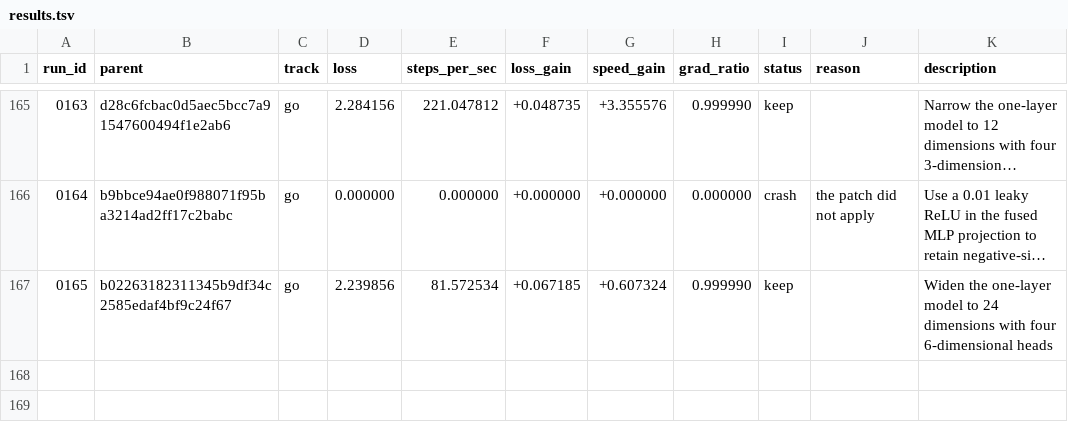
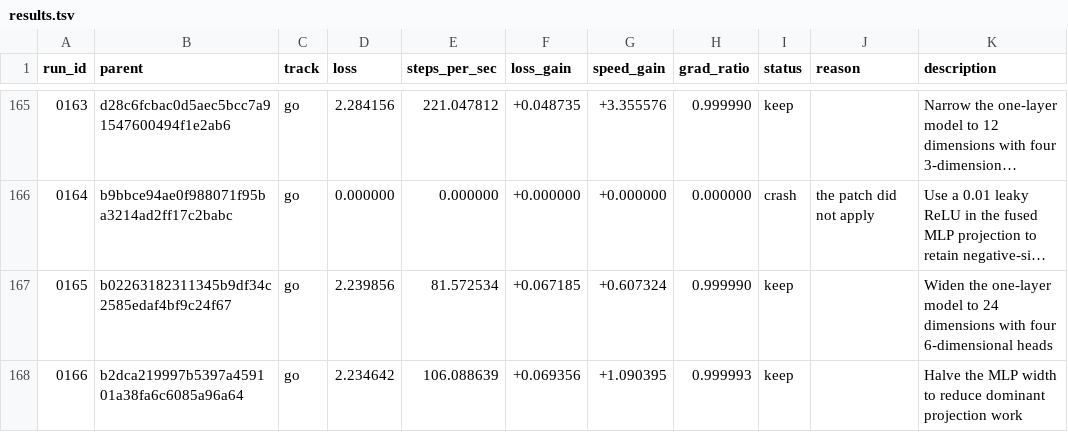
Before and after one commit to DenimPatel/learn-micro-gpt, a TSV file: autoresearch/results.tsv, drawn as a sheet; only a part is shown, gaps mark what is left out; long unchanged cells end in ….

Commit message:
research(go): keep 0166 -- Halve the MLP width to reduce dominant projection work
Experiment 0166 · keep · loss 2.2346 (+6.9% vs baseline 2.4012)
                   · speed 106.1 steps/s (+109.0%, median of 3)

Hypothesis: Halving the MLP expansion from 4x to 2x should raise throughput by removing the dominant matrix work, although the smaller hidden layer could erase the current loss advantage.

Measured: last-50-step windowed mean 2.2346 (first window 2.5832, +13.5%); steps/sec 106.1 over 3 runs.
Gradient directional-derivative ratio 1.0000 (band 0.5-2.0, checked at two step sizes).

Verdict: kept: loss +6.9% and speed +109.0% against the session baseline, via loss_won.
Thresholds: loss_material=0.02 loss_tol=0.05 speed_material=0.1 speed_tol=0.05 min_improvement=0.1.

Record: autoresearch/runs/0166.json
Diff:   autoresearch/diffs/0166.patch
Model:  stealth/space-bunny-alpha (max)

```diff
--- a/autoresearch/results.tsv
+++ b/autoresearch/results.tsv
@@ -167 +167,2 @@ run_id	parent	track	loss	steps_per_sec	loss_gain	speed_gain	grad_ratio	status	re
 0165	b02263182311345b9df34c2585edaf4bf9c24f67	go	2.239856	81.572534	+0.067185	+0.607324	0.999990	keep		Widen the one-layer model to 24 dimensions with four 6-dimensional heads
+0166	b2dca219997b5397a459101a38fa6c6085a96a64	go	2.234642	106.088639	+0.069356	+1.090395	0.999993	keep		Halve the MLP width to reduce dominant projection work
```
Also changed, not shown: 5 other files.
